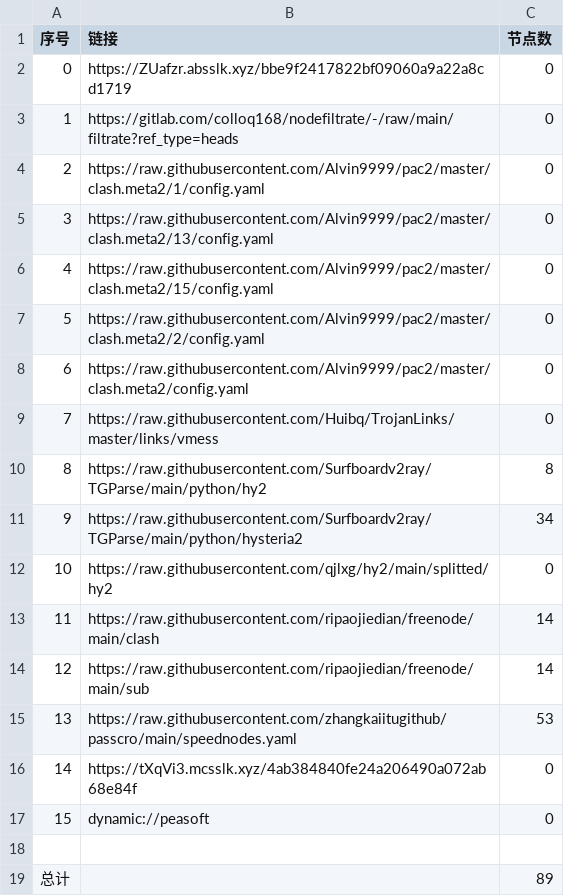
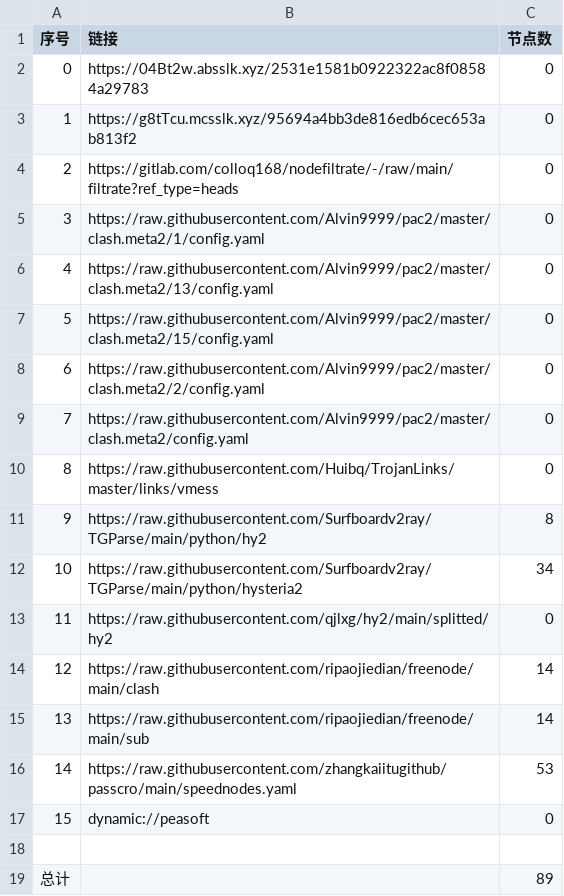
Before and after one commit to haygcao/NoMoreWalls, a CSV file: list_result.csv, drawn as a sheet; removed rows and columns are numbered as before the commit, all else as after; the diff names each change by its address in the sheet, - before the commit and + after, or states it on an @@ line.

```diff
--- a/list_result.csv
+++ b/list_result.csv
-B2 (链接): https://ZUafzr.absslk.xyz/bbe9f2417822bf09060a9a22a8cd1719
+B2 (链接): https://04Bt2w.absslk.xyz/2531e1581b0922322ac8f08584a29783
+row 3: 1 | https://g8tTcu.mcsslk.xyz/95694a4bb3de816edb6cec653ab813f2 | 0
@@ column A (序号) renumbered between rows 4 and 16 @@
-row 16: 14 | https://tXqVi3.mcsslk.xyz/4ab384840fe24a206490a072ab68e84f | 0
```
Also changed, not shown: 20 other files.
